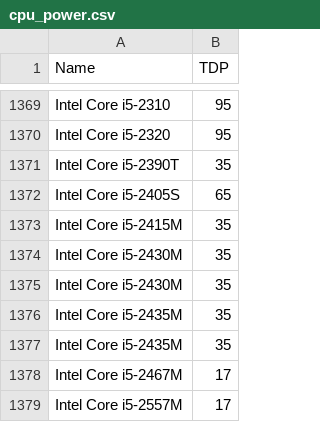
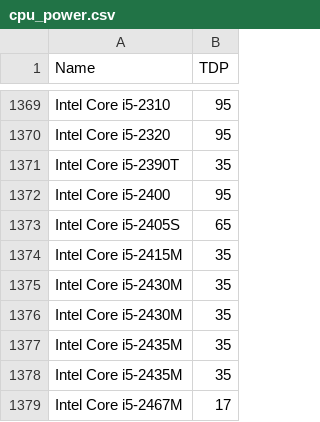
Before and after one commit to mlco2/codecarbon, a CSV file: codecarbon/data/hardware/cpu_power.csv, drawn as a sheet; only a part is shown, gaps mark what is left out; the shorter side is filled out with more unchanged rows; the diff names each change by its address in the sheet, - before the commit and + after, or states it on an @@ line.

Commit message:
Update cpu_power.csv
Added Intel® Core™ i5-2400 processor

```diff
--- a/codecarbon/data/hardware/cpu_power.csv
+++ b/codecarbon/data/hardware/cpu_power.csv
+row 1372: Intel Core i5-2400 | 95
```
